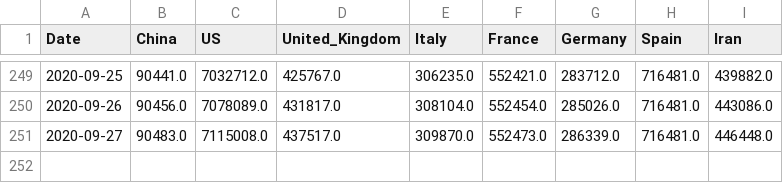
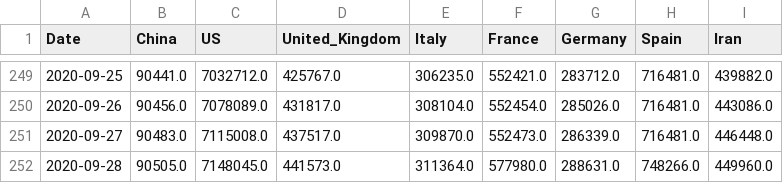
Before and after one commit to Morisset/COVID-19, a CSV file: data/key-countries-pivoted.csv, drawn as a sheet; only a part is shown, gaps mark what is left out.

```diff
--- a/data/key-countries-pivoted.csv
+++ b/data/key-countries-pivoted.csv
@@ -251 +251,2 @@ Date,China,US,United_Kingdom,Italy,France,Germany,Spain,Iran
 2020-09-27,90483.0,7115008.0,437517.0,309870.0,552473.0,286339.0,716481.0,446448.0
+2020-09-28,90505.0,7148045.0,441573.0,311364.0,577980.0,288631.0,748266.0,449960.0
```
Also changed, not shown: data/worldwide-aggregate.csv, 2 other files.
